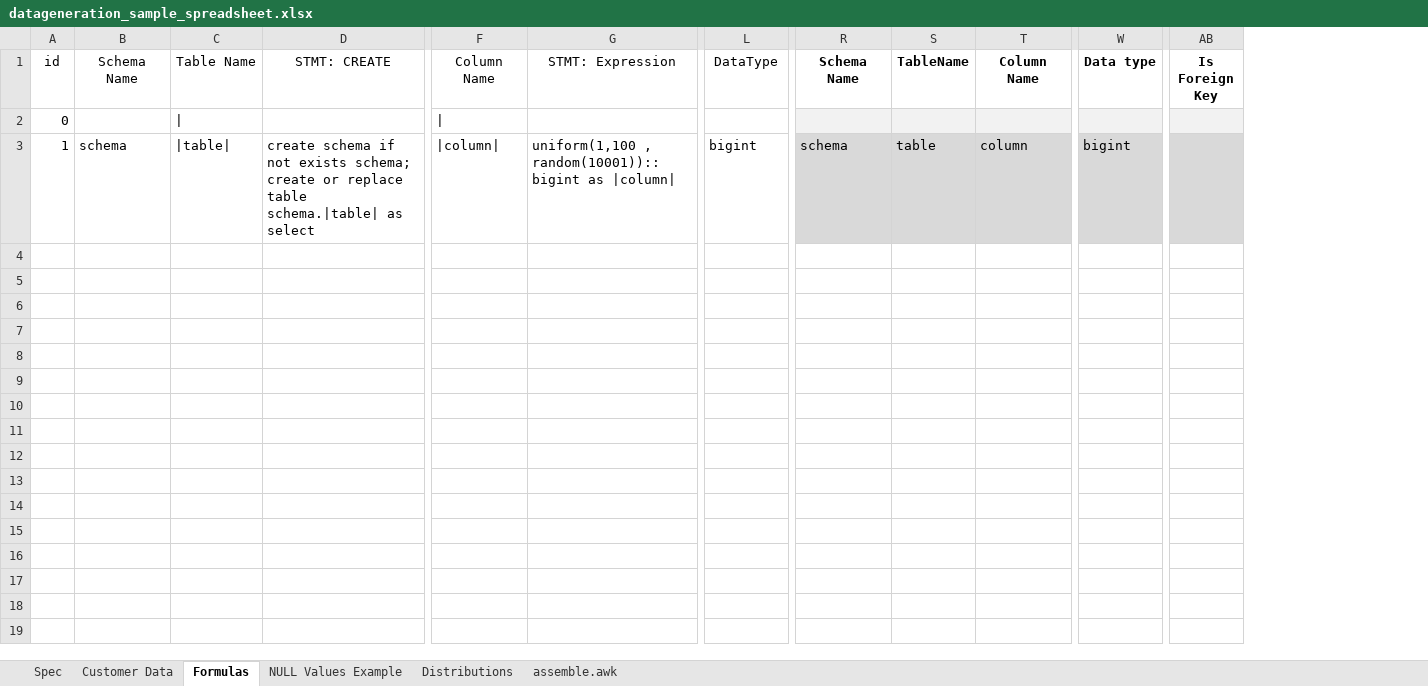
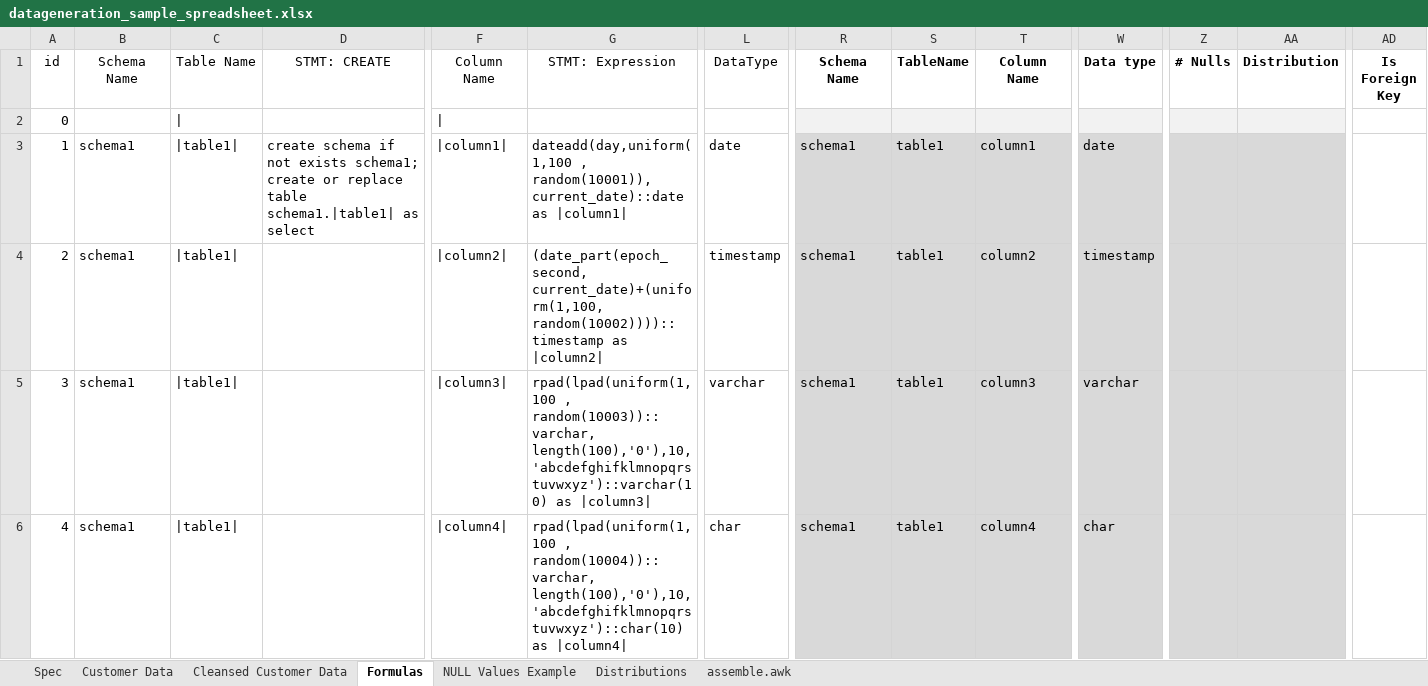
Before and after one commit to RobertFehrmann/fehrminator, an Excel workbook: datageneration_sample_spreadsheet.xlsx, sheet Formulas, drawn as a sheet; only a part is shown, gaps mark what is left out; values as stored, in another font and other column widths than the file's, no borders; addresses are those after the commit; rows hold the shown columns only; the diff covers the shown part only; the diff names each change by its address in the sheet, - before the commit and + after, or states it on an @@ line.

```diff
--- a/datageneration_sample_spreadsheet.xlsx (sheet Formulas)
+++ b/datageneration_sample_spreadsheet.xlsx (sheet Formulas)
+sheet tab: Cleansed Customer Data
+column Z (# Nulls), empty
+column AA (Distribution), empty
-AD2 fill: #F2F2F2
+AD2 fill: none
-B3 (Schema Name): schema
+B3 (Schema Name): schema1
-C3 (Table Name): |table|
+C3 (Table Name): |table1|
-D3 (STMT: CREATE): …not exists schema; create or replace table schema.|table| as select
+D3 (STMT: CREATE): …not exists schema1; create or replace table schema1.|table1| as select
-F3 (Column Name): |column|
+F3 (Column Name): |column1|
-G3 (STMT: Expression): uniform(1,100 , random(10001))::bigint as |column|
+G3 (STMT: Expression): dateadd(day,uniform(1,100 , random(10001)),current_date)::date as |column1|
-L3 (DataType): bigint
+L3 (DataType): date
-R3 (Schema Name): schema
+R3 (Schema Name): schema1
-S3 (TableName): table
+S3 (TableName): table1
-T3 (Column Name): column
+T3 (Column Name): column1
-W3 (Data type): bigint
+W3 (Data type): date
-AD3 fill: #D9D9D9
+AD3 fill: none
+row 4: 2 | schema1 | |table1| |  | |column2| | (date_part(epoch_second, current_date)+(uniform(1,100, random(10002))))::timestamp as |column2| | timestamp | schema1 | table1 | column2 | timestamp
+row 5: 3 | schema1 | |table1| |  | |column3| | rpad(lpad(uniform(1,100 , random(10003))::varchar, length(100),'0'),10,'abcdefghifklmnopqrstuvwxyz')::varchar(10) as |column3| | varchar | schema1 | table1 | column3 | varchar
+row 6: 4 | schema1 | |table1| |  | |column4| | rpad(lpad(uniform(1,100 , random(10004))::varchar, length(100),'0'),10,'abcdefghifklmnopqrstuvwxyz')::char(10) as |column4| | char | schema1 | table1 | column4 | char
```
Also changed, not shown: 5 added rows and 1 edited cell elsewhere in this sheet, 5 other files.
